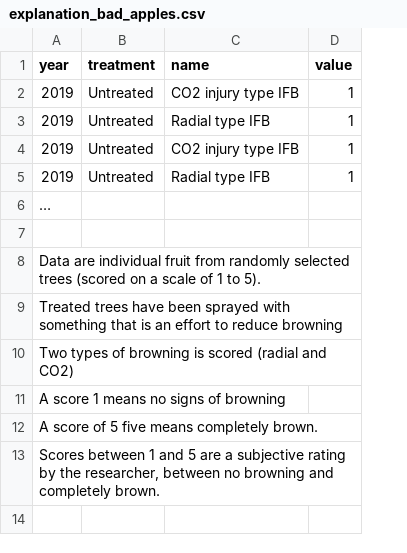
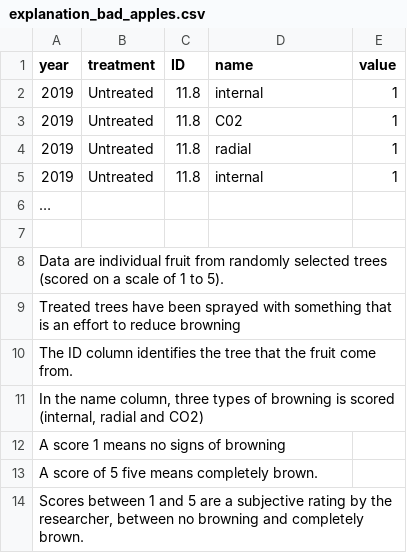
Before and after one commit to STATShunt/tia, a CSV file: data/bad_apples/explanation_bad_apples.csv, drawn as a sheet; addresses are those after the commit; the diff names each change by its address in the sheet, - before the commit and + after, or states it on an @@ line.

```diff
--- a/data/bad_apples/explanation_bad_apples.csv
+++ b/data/bad_apples/explanation_bad_apples.csv
+column C (ID), rows 2-5: all 11.8
-D2 (name): CO2 injury type IFB
+D2 (name): internal
-D3 (name): Radial type IFB
+D3 (name): C02
-D4 (name): CO2 injury type IFB
+D4 (name): radial
-D5 (name): Radial type IFB
+D5 (name): internal
-A10 (year): Two types of browning is scored (radial and CO2)
+A10 (year): The ID column identifies the tree that the fruit come from.
+row 11: In the name column, three types of browning is scored (internal, radial and CO2)
```
Also changed, not shown: 1 other file.
